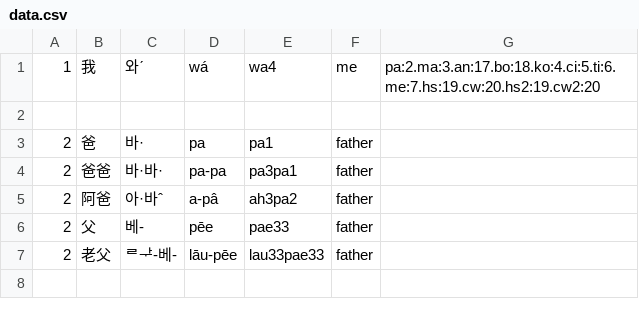
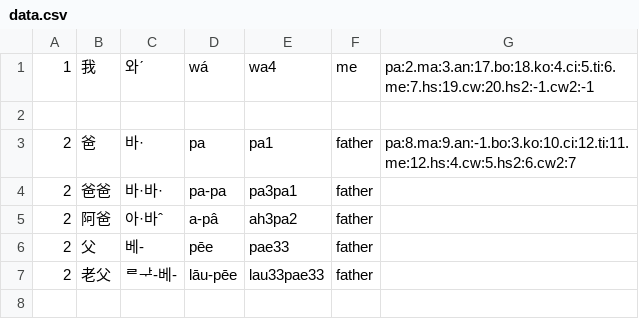
Before and after one commit to leechunhoe/pg-hokkien-database, a CSV file: data.csv, drawn as a sheet; only a part is shown.

```diff
--- a/data.csv
+++ b/data.csv
@@ -1,4 +1,4 @@
-1,我,와ˊ,wá,wa4,me,pa:2.ma:3.an:17.bo:18.ko:4.ci:5.ti:6.me:7.hs:19.cw:20.hs2:19.cw2:20
+1,我,와ˊ,wá,wa4,me,pa:2.ma:3.an:17.bo:18.ko:4.ci:5.ti:6.me:7.hs:19.cw:20.hs2:-1.cw2:-1
 
-2,爸,바·,pa,pa1,father
+2,爸,바·,pa,pa1,father,pa:8.ma:9.an:-1.bo:3.ko:10.ci:12.ti:11.me:12.hs:4.cw:5.hs2:6.cw2:7
 2,爸爸,바·바·,pa-pa,pa3pa1,father
```
Also changed, not shown: 1 other file.
